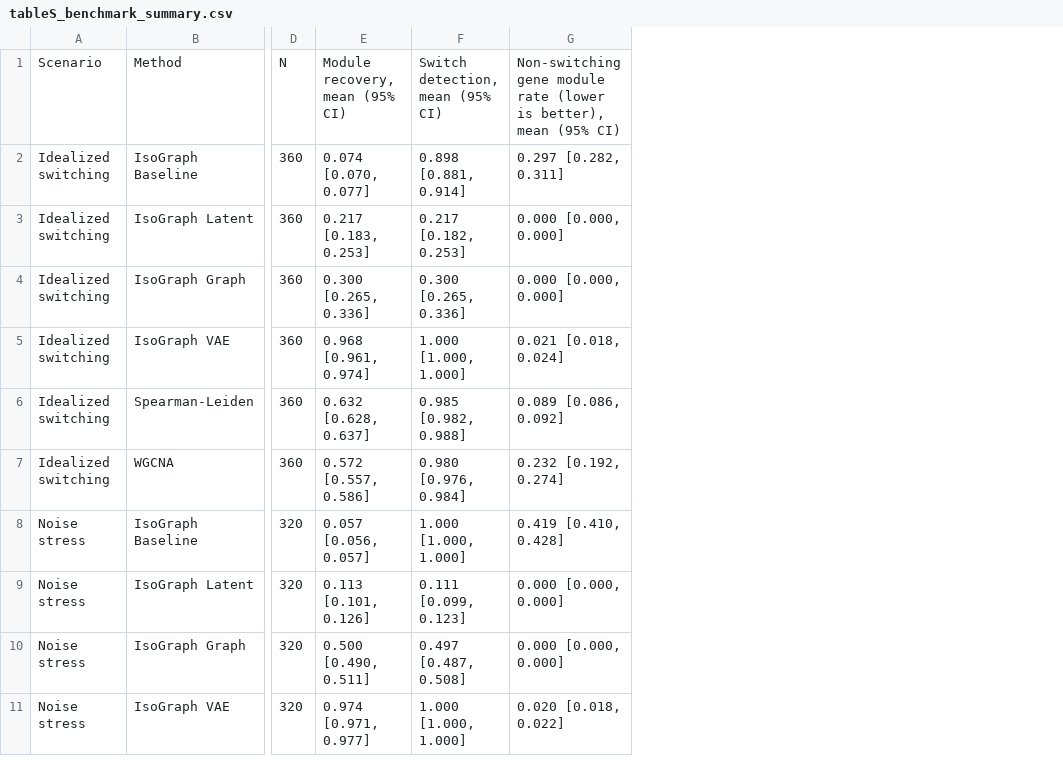
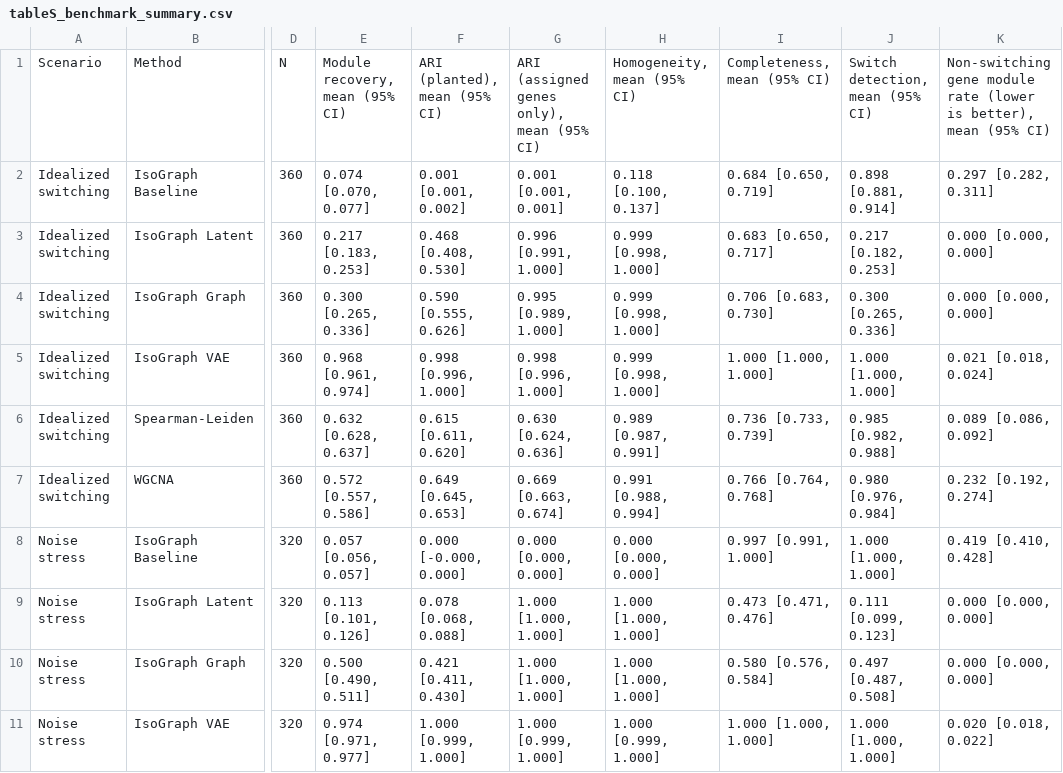
Before and after one commit to heart-gen/isograph-brain-aging-benchmarking, a CSV file: benchmark/03_metrics/_m/tableS_benchmark_summary.csv, drawn as a sheet; only a part is shown, gaps mark what is left out; the diff names each change by its address in the sheet, - before the commit and + after, or states it on an @@ line.

Commit message:
Add the benchmark partition-metric, residual-cost and sweep results
Outputs of the drivers committed in 92b92ea and 1186166, regenerable end to end
by the four step_* wrappers PARTITION_METRICS.md names.

synthetic_results.parquet gains the partition metrics over all 13,060 runs;
synthetic_pairwise_tests.parquet grows 477 -> 1,337 rows with the new BH family
split, the paired-difference bootstrap CIs and metric_family. fig1 gains ARI and
figS12 is new (coverage gap, fragmentation plane, null calibration).

PARTITION_METRICS.md carries the caveats rather than leaving them to a reader:
IsoGraph loses on ARI in four confound scenarios, negative_control_noise plants a
single truth module so its ARI/homogeneity/completeness are vacuously 1.0, and
ari_universe is a diagnostic rather than a discriminator because the background
class dwarfs the planted ones.

RESIDUAL_COST.md states its own scope limit: in unconfounded scenarios RIN,
neuron_frac and batch are constants that build_design_matrix drops, so what the
ablation measures is the cost of residualizing library depth only, not
residualization in general.

.gitignore drops the eight sample_table_refresh__shard*.parquet intermediates;
sample_table_refresh.parquet is verified to be their exact union (2,290 rows,
identical schema).

```diff
--- a/benchmark/03_metrics/_m/tableS_benchmark_summary.csv
+++ b/benchmark/03_metrics/_m/tableS_benchmark_summary.csv
+column F, rows 1-11: ARI (planted), mean (95% CI) | 0.001 [0.001, 0.002] | 0.468 [0.408, 0.530] | 0.590 [0.555, 0.626] | 0.998 [0.996, 1.000] | 0.615 [0.611, 0.620] | 0.649 [0.645, 0.653] | 0.000 [-0.000, 0.000] | 0.078 [0.068, 0.088] | 0.421 [0.411, 0.430] | 1.000 [0.999, 1.000]
+column G, rows 1-11: ARI (assigned genes only), mean (95% CI) | 0.001 [0.001, 0.001] | 0.996 [0.991, 1.000] | 0.995 [0.989, 1.000] | 0.998 [0.996, 1.000] | 0.630 [0.624, 0.636] | 0.669 [0.663, 0.674] | 0.000 [0.000, 0.000] | 1.000 [1.000, 1.000] | 1.000 [1.000, 1.000] | 1.000 [0.999, 1.000]
+column H, rows 1-11: Homogeneity, mean (95% CI) | 0.118 [0.100, 0.137] | 0.999 [0.998, 1.000] | 0.999 [0.998, 1.000] | 0.999 [0.998, 1.000] | 0.989 [0.987, 0.991] | 0.991 [0.988, 0.994] | 0.000 [0.000, 0.000] | 1.000 [1.000, 1.000] | 1.000 [1.000, 1.000] | 1.000 [0.999, 1.000]
+column I, rows 1-11: Completeness, mean (95% CI) | 0.684 [0.650, 0.719] | 0.683 [0.650, 0.717] | 0.706 [0.683, 0.730] | 1.000 [1.000, 1.000] | 0.736 [0.733, 0.739] | 0.766 [0.764, 0.768] | 0.997 [0.991, 1.000] | 0.473 [0.471, 0.476] | 0.580 [0.576, 0.584] | 1.000 [1.000, 1.000]
```
Also changed, not shown: 36 other files.
